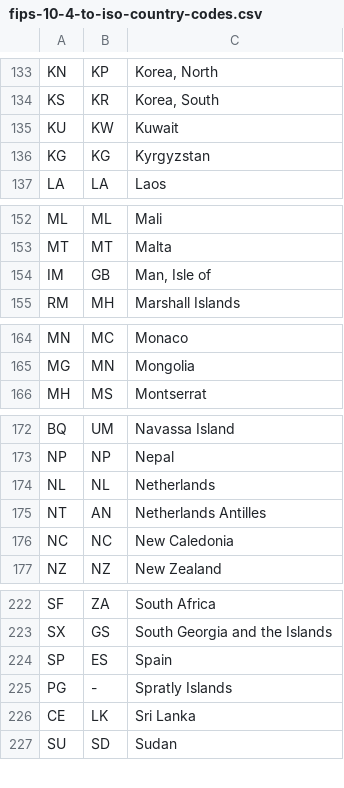
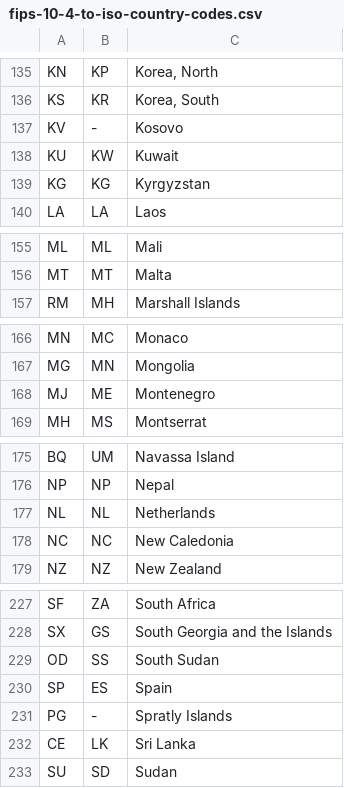
Before and after one commit to mysociety/gaze, a CSV file: data/fips-10-4-to-iso-country-codes.csv, drawn as a sheet; only a part is shown, gaps mark what is left out; the diff covers the shown part only.

```diff
--- a/data/fips-10-4-to-iso-country-codes.csv
+++ b/data/fips-10-4-to-iso-country-codes.csv
@@ -134,2 +136,3 @@ KN,KP,"Korea, North"
 KS,KR,"Korea, South"
+KV,-,Kosovo
 KU,KW,Kuwait
@@ -153,3 +156,2 @@ ML,ML,Mali
 MT,MT,Malta
-IM,GB,"Man, Isle of"
 RM,MH,"Marshall Islands"
@@ -165,2 +167,3 @@ MN,MC,Monaco
 MG,MN,Mongolia
+MJ,ME,Montenegro
 MH,MS,Montserrat
@@ -174,3 +177,2 @@ NP,NP,Nepal
 NL,NL,Netherlands
-NT,AN,"Netherlands Antilles"
 NC,NC,"New Caledonia"
@@ -223,2 +228,3 @@ SF,ZA,"South Africa"
 SX,GS,"South Georgia and the Islands"
+OD,SS,South Sudan
 SP,ES,Spain
```
Also changed, not shown: 12 added rows, 4 removed rows and 2 edited cells elsewhere in this file, 4 other files.
